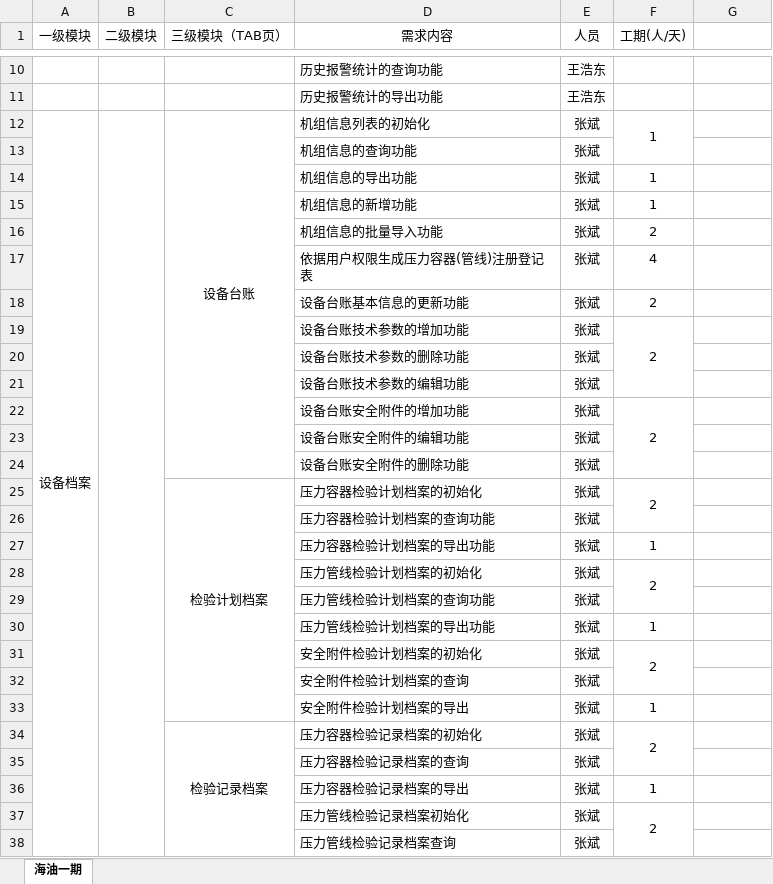
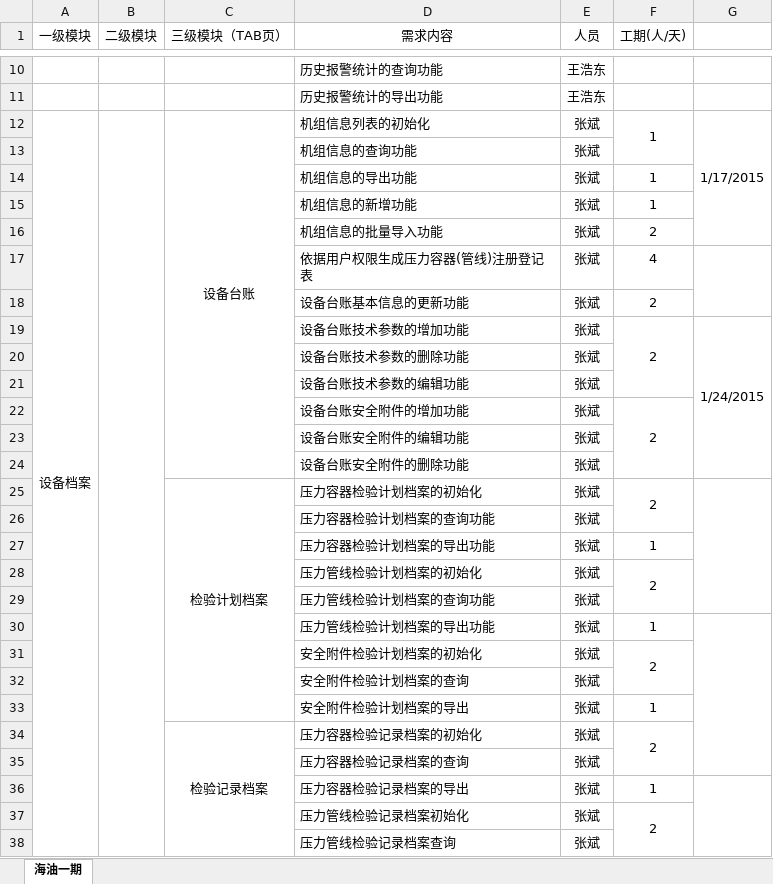
Before and after one commit to zhangbinic/php, an Excel workbook: 海油一期开发计划.xlsx, sheet 海油一期, drawn as a sheet; only a part is shown, gaps mark what is left out; values as stored, in another font and other column widths than the file's, no borders; the diff covers the shown part only; the diff names each change by its address in the sheet, - before the commit and + after, or states it on an @@ line.

Commit message:
更新2015年1月需要做的海油项目的开发任务

```diff
--- a/海油一期开发计划.xlsx (sheet 海油一期)
+++ b/海油一期开发计划.xlsx (sheet 海油一期)
-G12: (empty)
+G12: 1/17/2015
+G12:G16 merged
+G17:G18 merged
-G19: (empty)
+G19: 1/24/2015
+G19:G24 merged
+G25:G29 merged
+G30:G35 merged
+G36:G41 merged
```
Also changed, not shown: 1 edited cell and merged cells elsewhere in this sheet.
